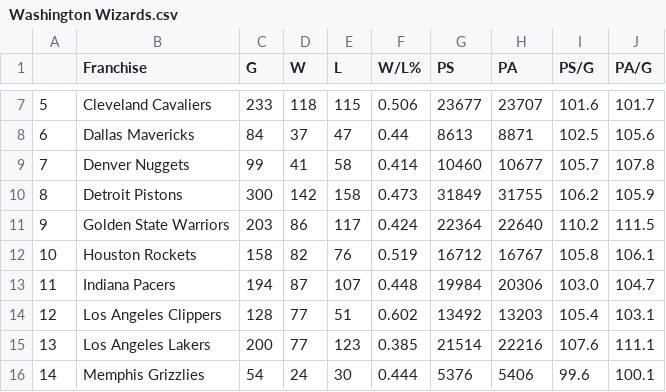
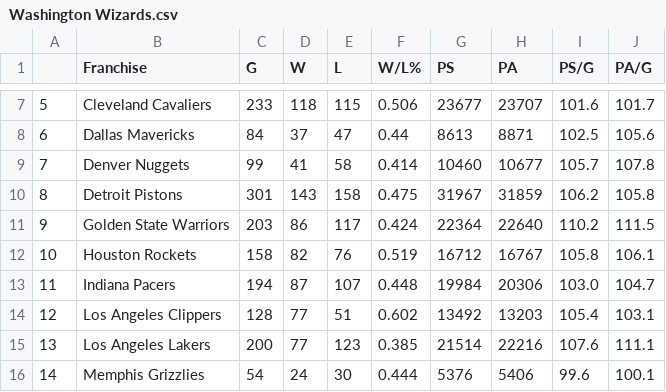
Before and after one commit to bwSimpkins/TheOppositions, a CSV file: data/Washington Wizards.csv, drawn as a sheet; only a part is shown, gaps mark what is left out.

Commit message:
upload for 2024-01-28

```diff
--- a/data/Washington Wizards.csv
+++ b/data/Washington Wizards.csv
@@ -9,3 +9,3 @@
 7,Denver Nuggets,99,41,58,0.414,10460,10677,105.7,107.8
-8,Detroit Pistons,300,142,158,0.473,31849,31755,106.2,105.9
+8,Detroit Pistons,301,143,158,0.475,31967,31859,106.2,105.8
 9,Golden State Warriors,203,86,117,0.424,22364,22640,110.2,111.5
```
